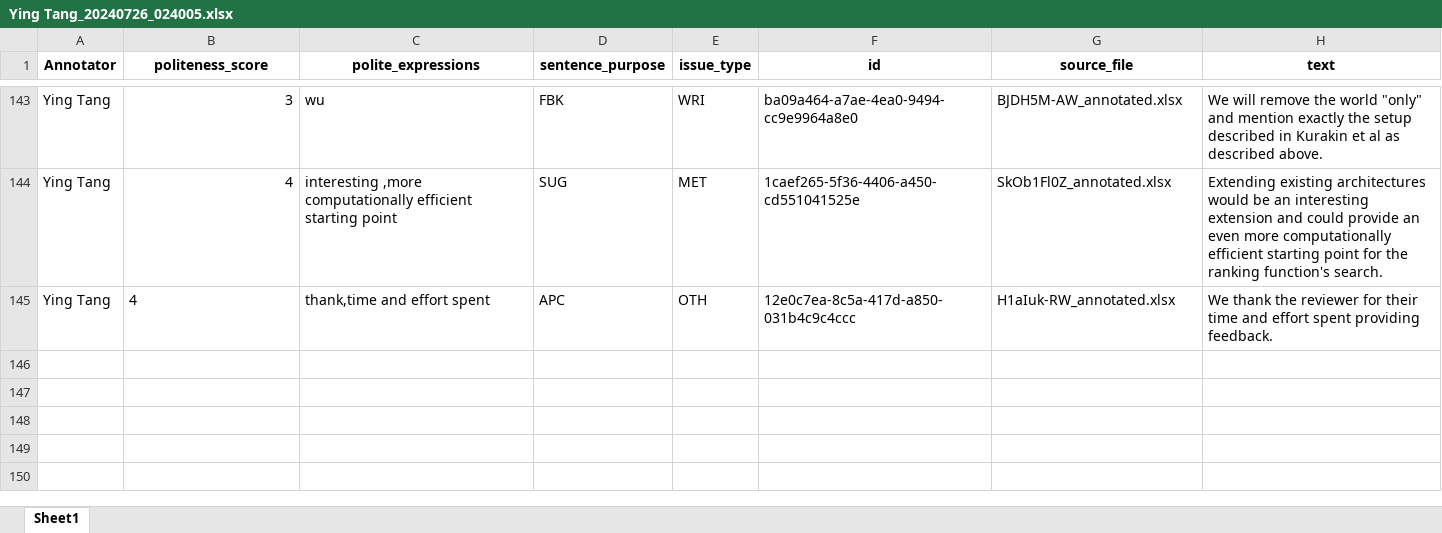
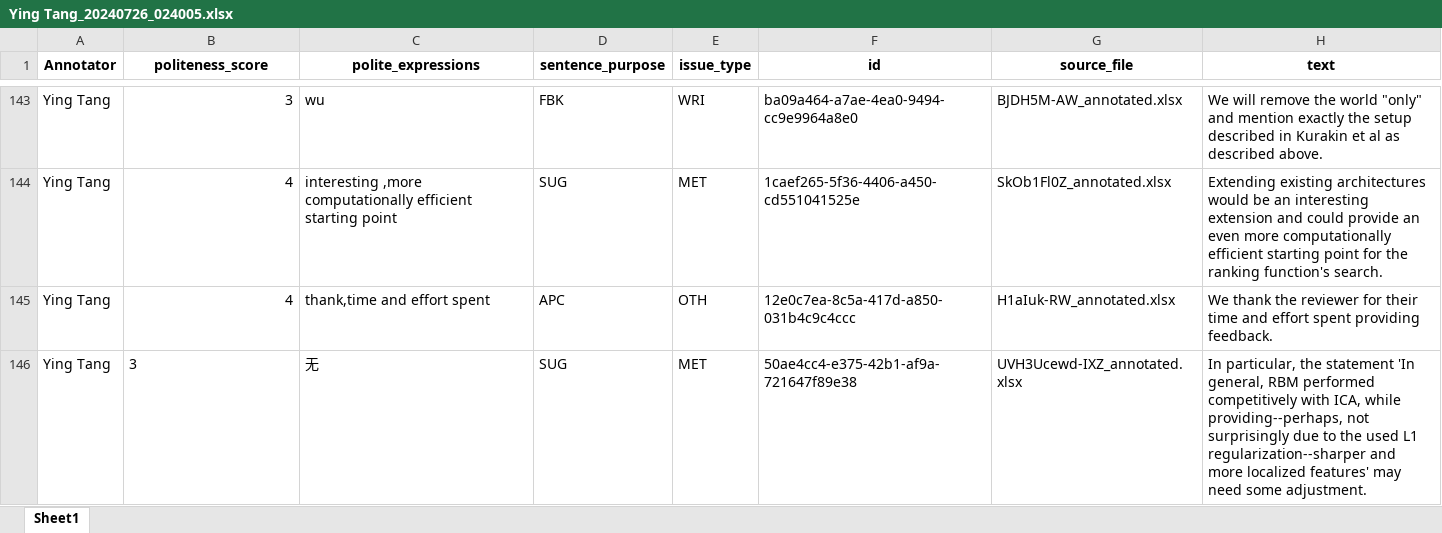
Before and after one commit to pariskang/CMLM-WangShuhe, an Excel workbook: annotations/Ying Tang_20240726_024005.xlsx, sheet Sheet1, drawn as a sheet; only a part is shown, gaps mark what is left out; values as stored, in another font and other column widths than the file's, no borders; the diff names each change by its address in the sheet, - before the commit and + after, or states it on an @@ line.

Commit message:
Update annotations for Ying Tang

```diff
--- a/annotations/Ying Tang_20240726_024005.xlsx (sheet Sheet1)
+++ b/annotations/Ying Tang_20240726_024005.xlsx (sheet Sheet1)
-B145 alignment: left
+B145 alignment: right
+row 146: Ying Tang | 3 | 无 | SUG | MET | 50ae4cc4-e375-42b1-af9a-721647f89e38 | UVH3Ucewd-IXZ_annotated.xlsx | In particular, the statement 'In general, RBM performed competitively with ICA, while providing--perhaps, not surprisingly due to the used L1 regularization--sharper and more localized features' may need some adjustment.
```
